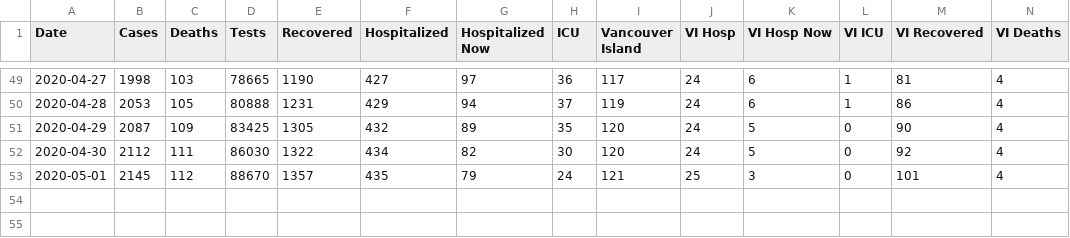
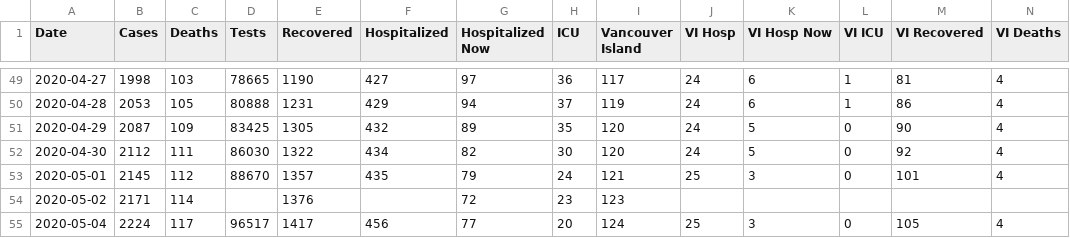
Before and after one commit to jklymak/covid19BCStats, a CSV file: COVID19.csv, drawn as a sheet; only a part is shown, gaps mark what is left out; the diff names each change by its address in the sheet, - before the commit and + after, or states it on an @@ line.

```diff
--- a/COVID19.csv
+++ b/COVID19.csv
+row 54: 2020-05-02 | 2171 | 114 |  | 1376 |  | 72 | 23 | 123
+row 55: 2020-05-04 | 2224 | 117 | 96517 | 1417 | 456 | 77 | 20 | 124 | 25 | 3 | 0 | 105 | 4
```
Also changed, not shown: 19 other files.
